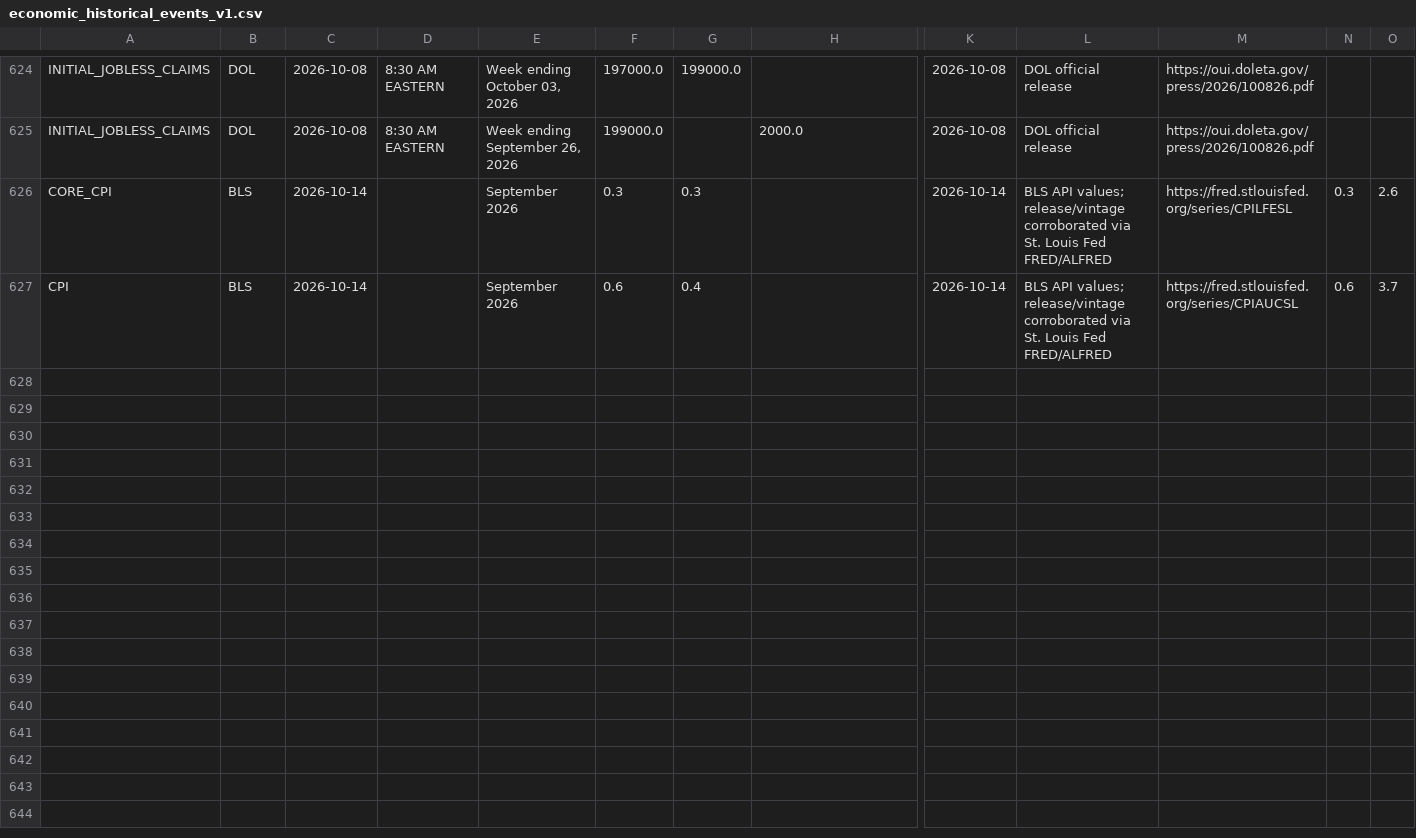
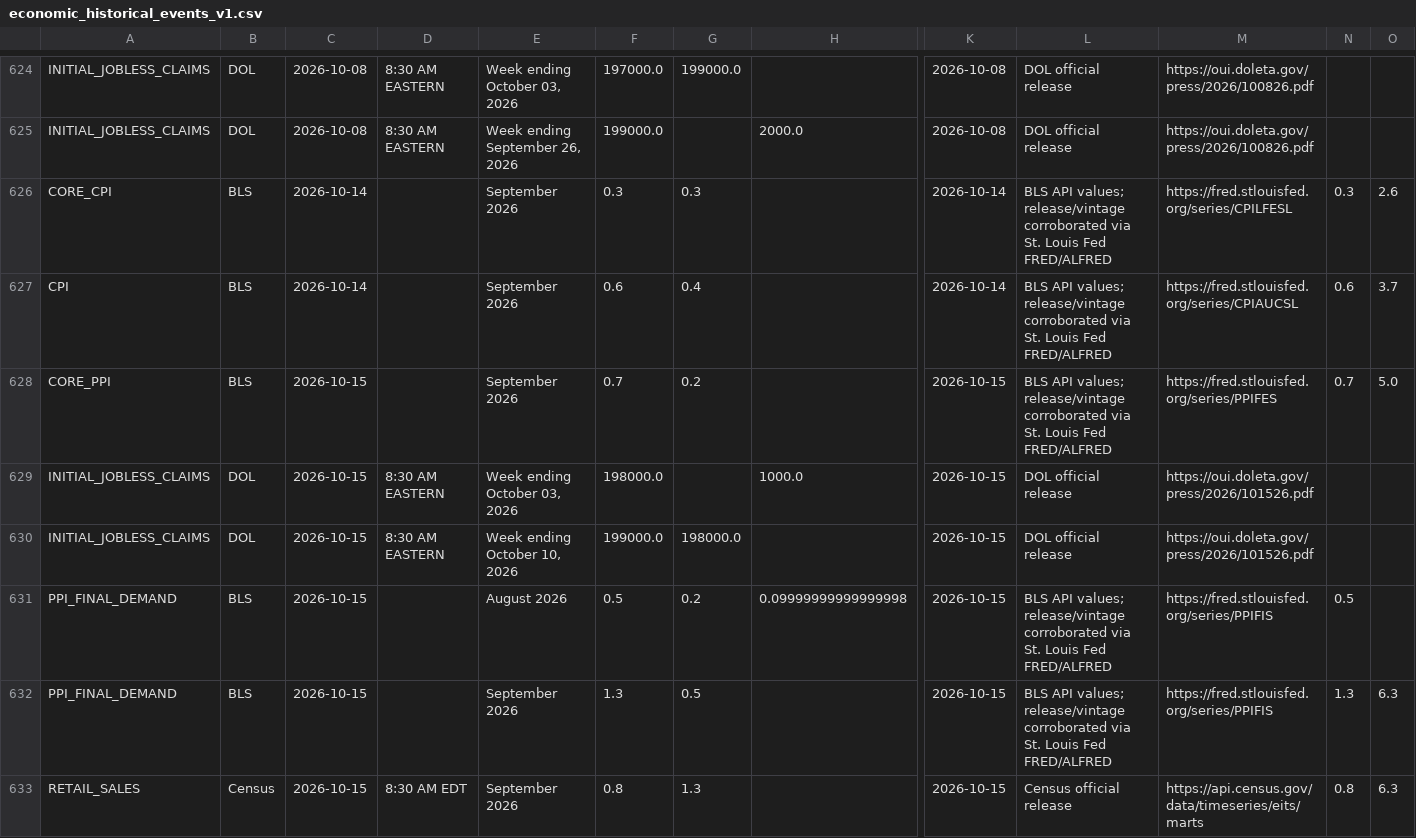
Before and after one commit to mohamednossaoui-max/US500-Macro-Intelligence, a CSV file: public_data/economic_historical_events_v1.csv, drawn as a sheet; only a part is shown, gaps mark what is left out; rows hold the shown columns only; the diff names each change by its address in the sheet, - before the commit and + after, or states it on an @@ line.

```diff
--- a/public_data/economic_historical_events_v1.csv
+++ b/public_data/economic_historical_events_v1.csv
+row 628: CORE_PPI | BLS | 2026-10-15 |  | September 2026 | 0.7 | 0.2 |  | 2026-10-15 | BLS API values; release/vintage corroborated via St. Louis Fed FRED/ALFRED | https://fred.stlouisfed.org/series/PPIFES | 0.7 | 5.0
+row 629: INITIAL_JOBLESS_CLAIMS | DOL | 2026-10-15 | 8:30 AM EASTERN | Week ending October 03, 2026 | 198000.0 |  | 1000.0 | 2026-10-15 | DOL official release | https://oui.doleta.gov/press/2026/101526.pdf
+row 630: INITIAL_JOBLESS_CLAIMS | DOL | 2026-10-15 | 8:30 AM EASTERN | Week ending October 10, 2026 | 199000.0 | 198000.0 |  | 2026-10-15 | DOL official release | https://oui.doleta.gov/press/2026/101526.pdf
+row 631: PPI_FINAL_DEMAND | BLS | 2026-10-15 |  | August 2026 | 0.5 | 0.2 | 0.09999999999999998 | 2026-10-15 | BLS API values; release/vintage corroborated via St. Louis Fed FRED/ALFRED | https://fred.stlouisfed.org/series/PPIFIS | 0.5
+row 632: PPI_FINAL_DEMAND | BLS | 2026-10-15 |  | September 2026 | 1.3 | 0.5 |  | 2026-10-15 | BLS API values; release/vintage corroborated via St. Louis Fed FRED/ALFRED | https://fred.stlouisfed.org/series/PPIFIS | 1.3 | 6.3
+row 633: RETAIL_SALES | Census | 2026-10-15 | 8:30 AM EDT | September 2026 | 0.8 | 1.3 |  | 2026-10-15 | Census official release | https://api.census.gov/data/timeseries/eits/marts | 0.8 | 6.3
```
Also changed, not shown: public_data/economic_historical_quality_v1.csv, public_data/economic_surprise_engine_v1.csv, 54 other files.
